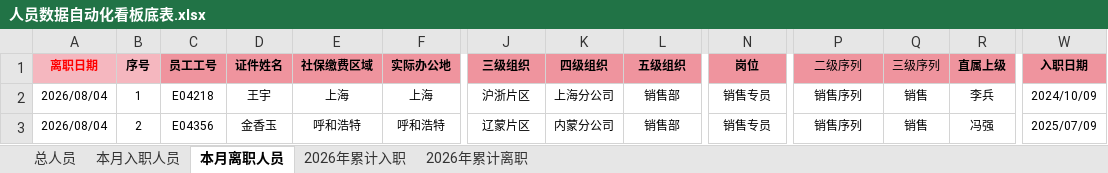
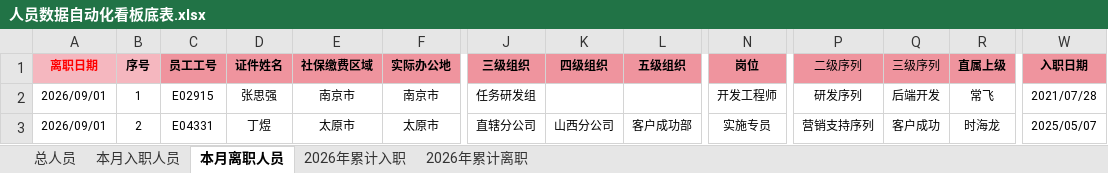
Before and after one commit to zhouzhou0602jinjin/personnel-dashboard, an Excel workbook: 人员数据自动化看板底表.xlsx, sheet 本月离职人员, drawn as a sheet; only a part is shown, gaps mark what is left out; values as stored, in another font and other column widths than the file's, no borders; conditional formats not drawn; the diff covers the shown part only; the diff names each change by its address in the sheet, - before the commit and + after, or states it on an @@ line.

```diff
--- a/人员数据自动化看板底表.xlsx (sheet 本月离职人员)
+++ b/人员数据自动化看板底表.xlsx (sheet 本月离职人员)
-A2:A3 (离职日期): 2026/08/04
+A2:A3 (离职日期): 2026/09/01
-C2 (员工工号): E04218
+C2 (员工工号): E02915
-D2 (证件姓名): 王宇
+D2 (证件姓名): 张思强
-E2 (社保缴费区域): 上海
+E2 (社保缴费区域): 南京市
-F2 (实际办公地): 上海
+F2 (实际办公地): 南京市
-J2 (三级组织): 沪浙片区
+J2 (三级组织): 任务研发组
-K2 (四级组织): 上海分公司
+K2 (四级组织): (empty)
-L2 (五级组织): 销售部
+L2 (五级组织): (empty)
-N2 (岗位): 销售专员
+N2 (岗位): 开发工程师
-P2 (二级序列): 销售序列
+P2 (二级序列): 研发序列
-Q2 (三级序列): 销售
+Q2 (三级序列): 后端开发
-R2 (直属上级): 李兵
+R2 (直属上级): 常飞
-W2 (入职日期): 2024/10/09
+W2 (入职日期): 2021/07/28
-C3 (员工工号): E04356
+C3 (员工工号): E04331
-D3 (证件姓名): 金香玉
+D3 (证件姓名): 丁煜
-E3 (社保缴费区域): 呼和浩特
+E3 (社保缴费区域): 太原市
-F3 (实际办公地): 呼和浩特
+F3 (实际办公地): 太原市
-J3 (三级组织): 辽蒙片区
+J3 (三级组织): 直辖分公司
-K3 (四级组织): 内蒙分公司
+K3 (四级组织): 山西分公司
-L3 (五级组织): 销售部
+L3 (五级组织): 客户成功部
-N3 (岗位): 销售专员
+N3 (岗位): 实施专员
-P3 (二级序列): 销售序列
+P3 (二级序列): 营销支持序列
-Q3 (三级序列): 销售
+Q3 (三级序列): 客户成功
-R3 (直属上级): 冯强
+R3 (直属上级): 时海龙
-W3 (入职日期): 2025/07/09
+W3 (入职日期): 2025/05/07
```
Also changed, not shown: 8 added rows and 79 edited cells elsewhere in this sheet, sheet 总人员, sheet 2026年累计离职, sheet 2026年累计入职, sheet 本月入职人员, 6 other files.
